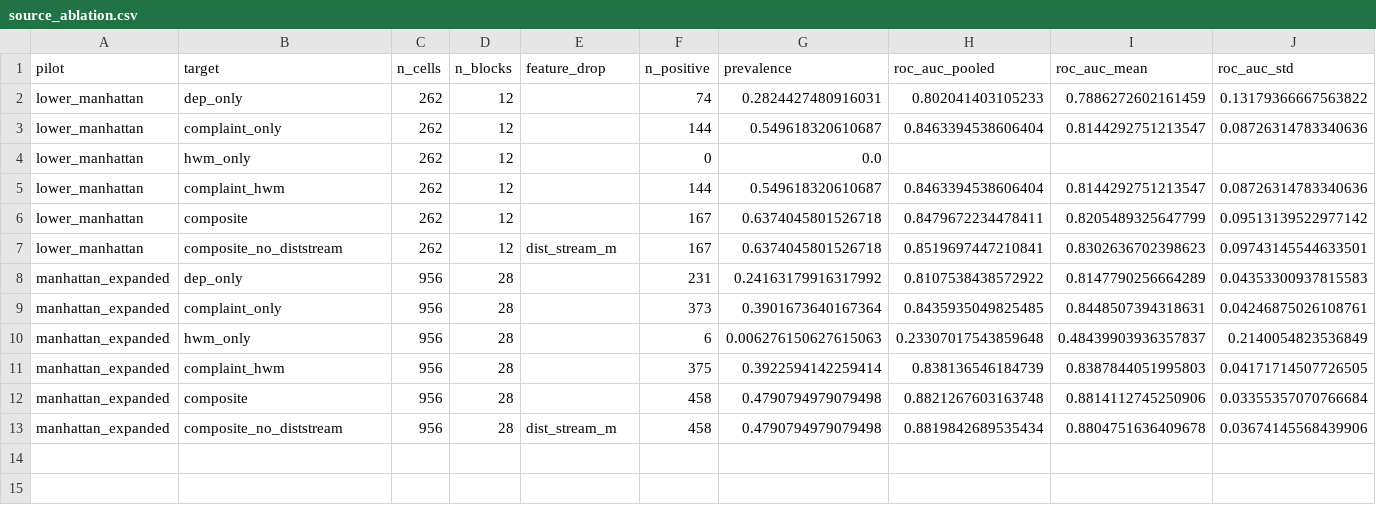
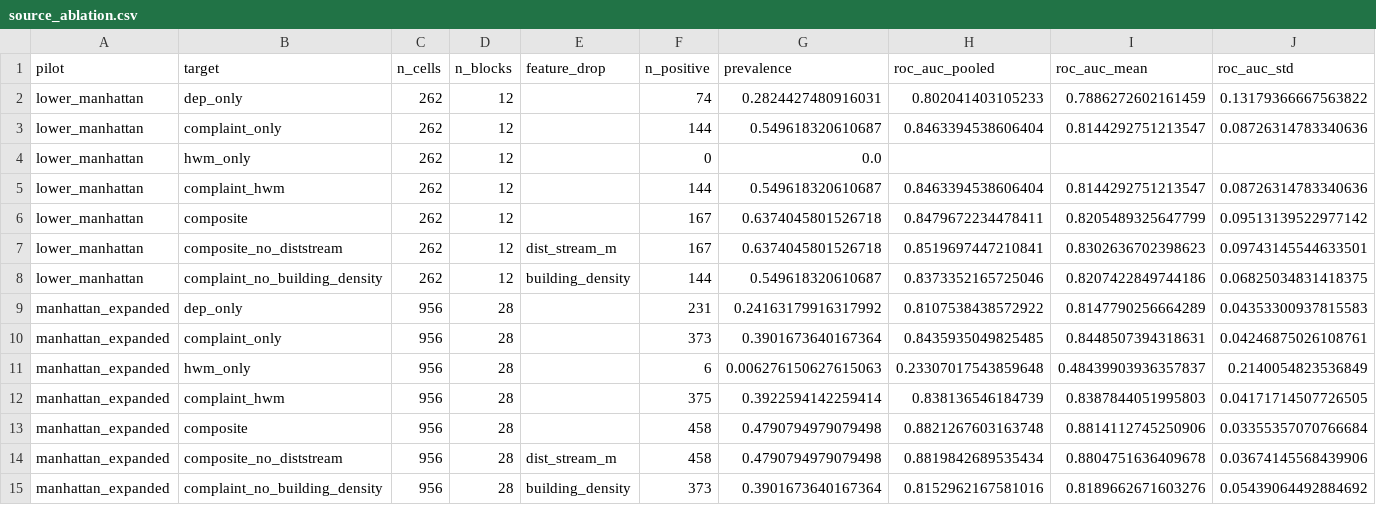
Before and after one commit to Coucou2016/pluvial-flood-risk-DGGS-H3, a CSV file: outputs/source_ablation.csv, drawn as a sheet; only a part is shown; rows hold the shown columns only; the diff names each change by its address in the sheet, - before the commit and + after, or states it on an @@ line.

```diff
--- a/outputs/source_ablation.csv
+++ b/outputs/source_ablation.csv
+row 8: lower_manhattan | complaint_no_building_density | 262 | 12 | building_density | 144 | 0.549618320610687 | 0.8373352165725046 | 0.8207422849744186 | 0.06825034831418375
+row 15: manhattan_expanded | complaint_no_building_density | 956 | 28 | building_density | 373 | 0.3901673640167364 | 0.8152962167581016 | 0.8189662671603276 | 0.05439064492884692
```
Also changed, not shown: outputs/jaccard_by_resolution.csv, 43 other files.
